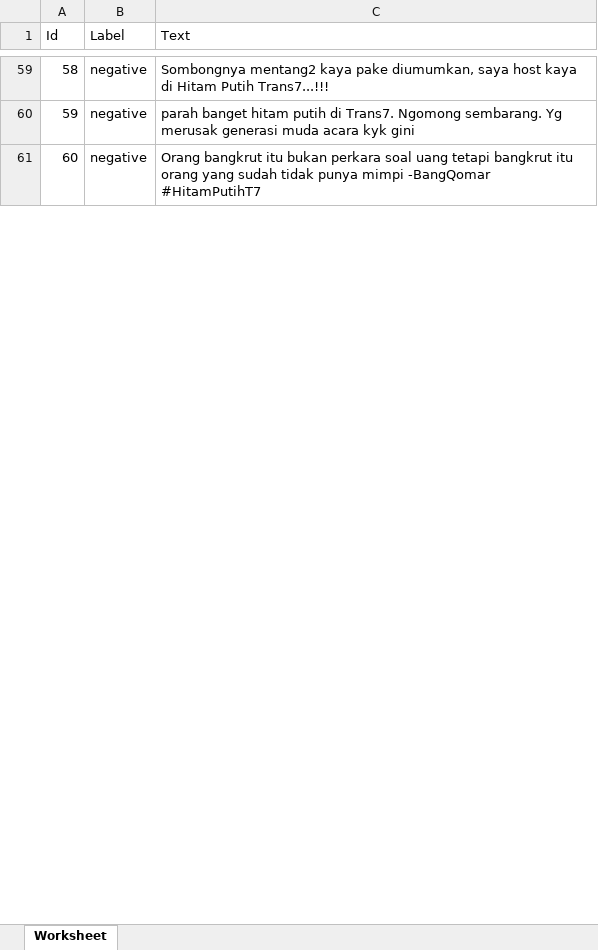
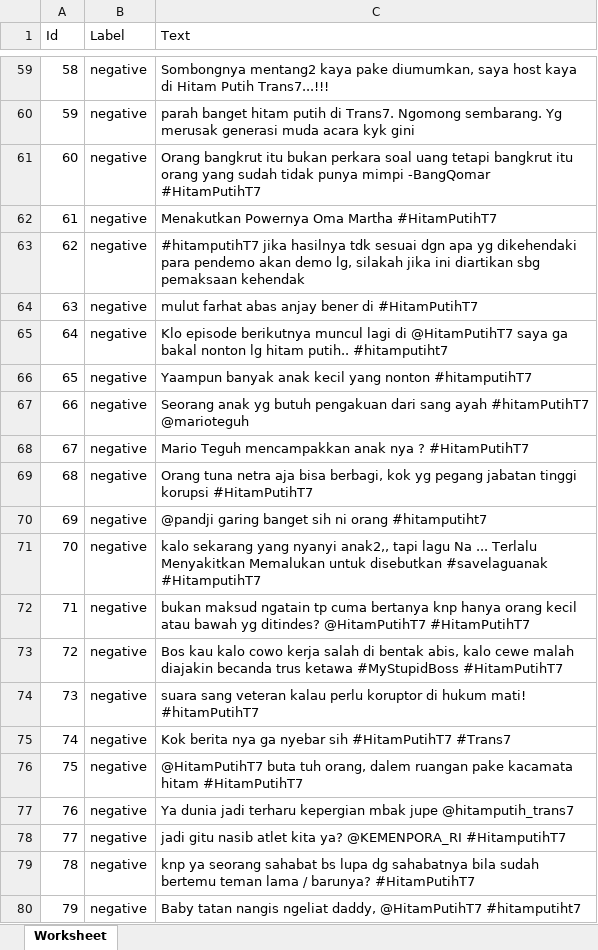
Before and after one commit to hf16/projekSkripsi, an Excel workbook: datasetTV.xlsx, sheet Worksheet, drawn as a sheet; only a part is shown, gaps mark what is left out; values as stored, in another font and other column widths than the file's, no borders; the diff covers the shown part only; the diff names each change by its address in the sheet, - before the commit and + after, or states it on an @@ line.

```diff
--- a/datasetTV.xlsx (sheet Worksheet)
+++ b/datasetTV.xlsx (sheet Worksheet)
+row 62: 61 | negative | Menakutkan Powernya Oma Martha #HitamPutihT7
+row 63: 62 | negative | #hitamputihT7 jika hasilnya tdk sesuai dgn apa yg dikehendaki para pendemo akan demo lg, silakah jika ini diartikan sbg pemaksaan kehendak
+row 64: 63 | negative | mulut farhat abas anjay bener di #HitamPutihT7
+row 65: 64 | negative | Klo episode berikutnya muncul lagi di @HitamPutihT7 saya ga bakal nonton lg hitam putih.. #hitamputiht7
+row 66: 65 | negative | Yaampun banyak anak kecil yang nonton #hitamputihT7
+row 67: 66 | negative | Seorang anak yg butuh pengakuan dari sang ayah #hitamPutihT7 @marioteguh
+row 68: 67 | negative | Mario Teguh mencampakkan anak nya ? #HitamPutihT7
+row 69: 68 | negative | Orang tuna netra aja bisa berbagi, kok yg pegang jabatan tinggi korupsi #HitamPutihT7
+row 70: 69 | negative | @pandji garing banget sih ni orang #hitamputiht7
+row 71: 70 | negative | kalo sekarang yang nyanyi anak2,, tapi lagu Na ... Terlalu Menyakitkan Memalukan untuk disebutkan #savelaguanak #HitamputihT7
+row 72: 71 | negative | bukan maksud ngatain tp cuma bertanya knp hanya orang kecil atau bawah yg ditindes? @HitamPutihT7 #HitamPutihT7
+row 73: 72 | negative | Bos kau kalo cowo kerja salah di bentak abis, kalo cewe malah diajakin becanda trus ketawa #MyStupidBoss #HitamPutihT7
+row 74: 73 | negative | suara sang veteran kalau perlu koruptor di hukum mati! #hitamPutihT7
+row 75: 74 | negative | Kok berita nya ga nyebar sih #HitamPutihT7 #Trans7
+row 76: 75 | negative | @HitamPutihT7 buta tuh orang, dalem ruangan pake kacamata hitam #HitamPutihT7
+row 77: 76 | negative | Ya dunia jadi terharu kepergian mbak jupe @hitamputih_trans7
+row 78: 77 | negative | jadi gitu nasib atlet kita ya? @KEMENPORA_RI #HitamputihT7
+row 79: 78 | negative | knp ya seorang sahabat bs lupa dg sahabatnya bila sudah bertemu teman lama / barunya? #HitamPutihT7
+row 80: 79 | negative | Baby tatan nangis ngeliat daddy, @HitamPutihT7 #hitamputiht7
```
Also changed, not shown: 101 added rows and row numbers in column A elsewhere in this sheet, datasetCovid.xlsx, 10 other files.
